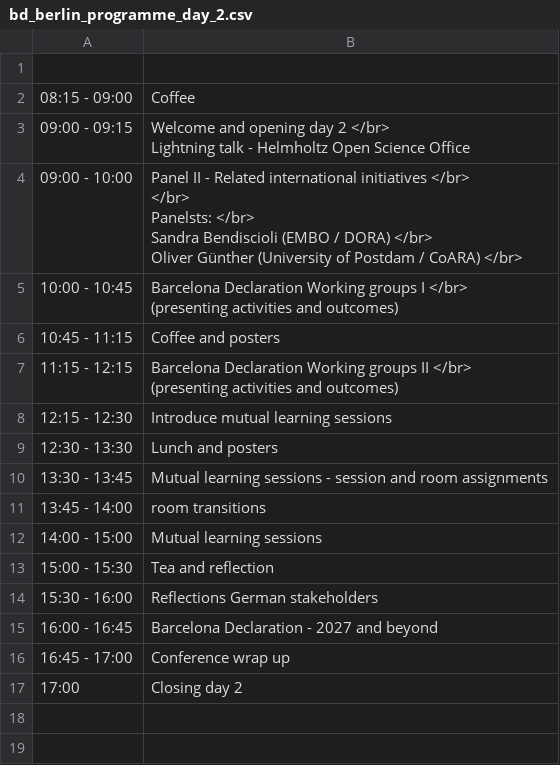
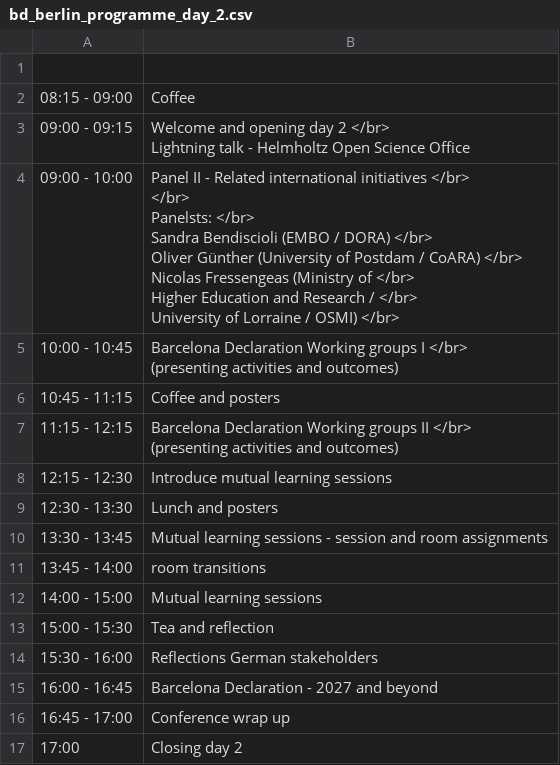
Before and after one commit to cameronneylon/barcelona-declaration-website, a CSV file: assets/data/bd_berlin_programme_day_2.csv, drawn as a sheet.

Commit message:
update

```diff
--- a/assets/data/bd_berlin_programme_day_2.csv
+++ b/assets/data/bd_berlin_programme_day_2.csv
@@ -4,8 +4,11 @@
 Lightning talk - Helmholtz Open Science Office"
-09:00 - 10:00,"Panel II - Related international initiatives </br>
- </br>
-Panelsts:  </br>
-Sandra Bendiscioli (EMBO / DORA) </br>
-Oliver Günther (University of Postdam / CoARA)  </br>
-"
+09:00 - 10:00,"Panel II - Related international initiatives </br>
+ </br>
+Panelsts:  </br>
+Sandra Bendiscioli (EMBO / DORA) </br>
+Oliver Günther (University of Postdam / CoARA)  </br>
+Nicolas Fressengeas (Ministry of  </br>
+Higher Education and Research /  </br>
+University of Lorraine / OSMI) </br>
+"
 10:00 - 10:45,"Barcelona Declaration Working groups I  </br>
```
